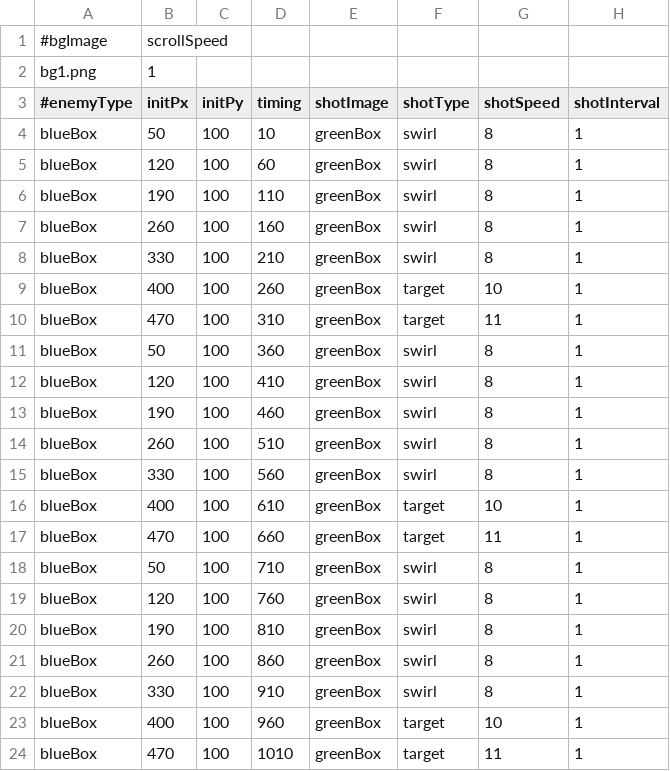
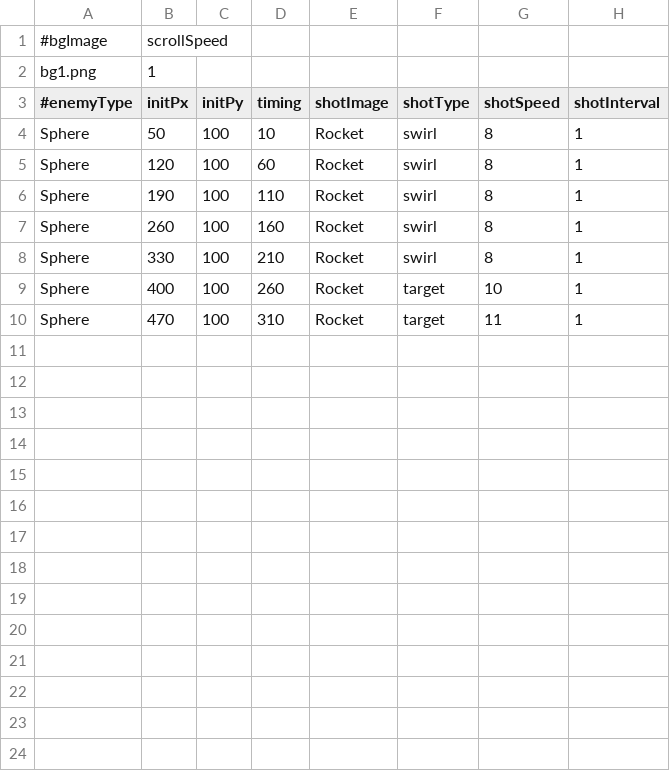
Before and after one commit to mitsu1119/mitSTG, a CSV file: mitSTG/dat/stage/stage1.csv, drawn as a sheet.

```diff
--- a/mitSTG/dat/stage/stage1.csv
+++ b/mitSTG/dat/stage/stage1.csv
@@ -3,22 +3,8 @@ bg1.png,1,,,,,,
 #enemyType,initPx,initPy,timing,shotImage,shotType,shotSpeed,shotInterval
-blueBox,50,100,10,greenBox,swirl,8,1
-blueBox,120,100,60,greenBox,swirl,8,1
-blueBox,190,100,110,greenBox,swirl,8,1
-blueBox,260,100,160,greenBox,swirl,8,1
-blueBox,330,100,210,greenBox,swirl,8,1
-blueBox,400,100,260,greenBox,target,10,1
-blueBox,470,100,310,greenBox,target,11,1
-blueBox,50,100,360,greenBox,swirl,8,1
-blueBox,120,100,410,greenBox,swirl,8,1
-blueBox,190,100,460,greenBox,swirl,8,1
-blueBox,260,100,510,greenBox,swirl,8,1
-blueBox,330,100,560,greenBox,swirl,8,1
-blueBox,400,100,610,greenBox,target,10,1
-blueBox,470,100,660,greenBox,target,11,1
-blueBox,50,100,710,greenBox,swirl,8,1
-blueBox,120,100,760,greenBox,swirl,8,1
-blueBox,190,100,810,greenBox,swirl,8,1
-blueBox,260,100,860,greenBox,swirl,8,1
-blueBox,330,100,910,greenBox,swirl,8,1
-blueBox,400,100,960,greenBox,target,10,1
-blueBox,470,100,1010,greenBox,target,11,1
+Sphere,50,100,10,Rocket,swirl,8,1
+Sphere,120,100,60,Rocket,swirl,8,1
+Sphere,190,100,110,Rocket,swirl,8,1
+Sphere,260,100,160,Rocket,swirl,8,1
+Sphere,330,100,210,Rocket,swirl,8,1
+Sphere,400,100,260,Rocket,target,10,1
+Sphere,470,100,310,Rocket,target,11,1
```
Also changed, not shown: 12 other files.
